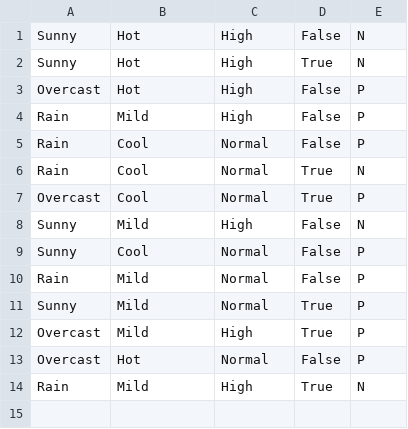
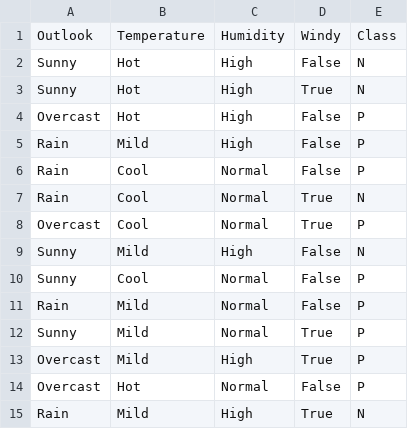
Before and after one commit to Gramdel/ai_lab3, a CSV file: test.csv, drawn as a sheet.

```diff
--- a/test.csv
+++ b/test.csv
@@ -1 +1,2 @@
+Outlook;Temperature;Humidity;Windy;Class
 Sunny;Hot;High;False;N
```
Also changed, not shown: MODIFIED_DATA.csv, 5 other files.
